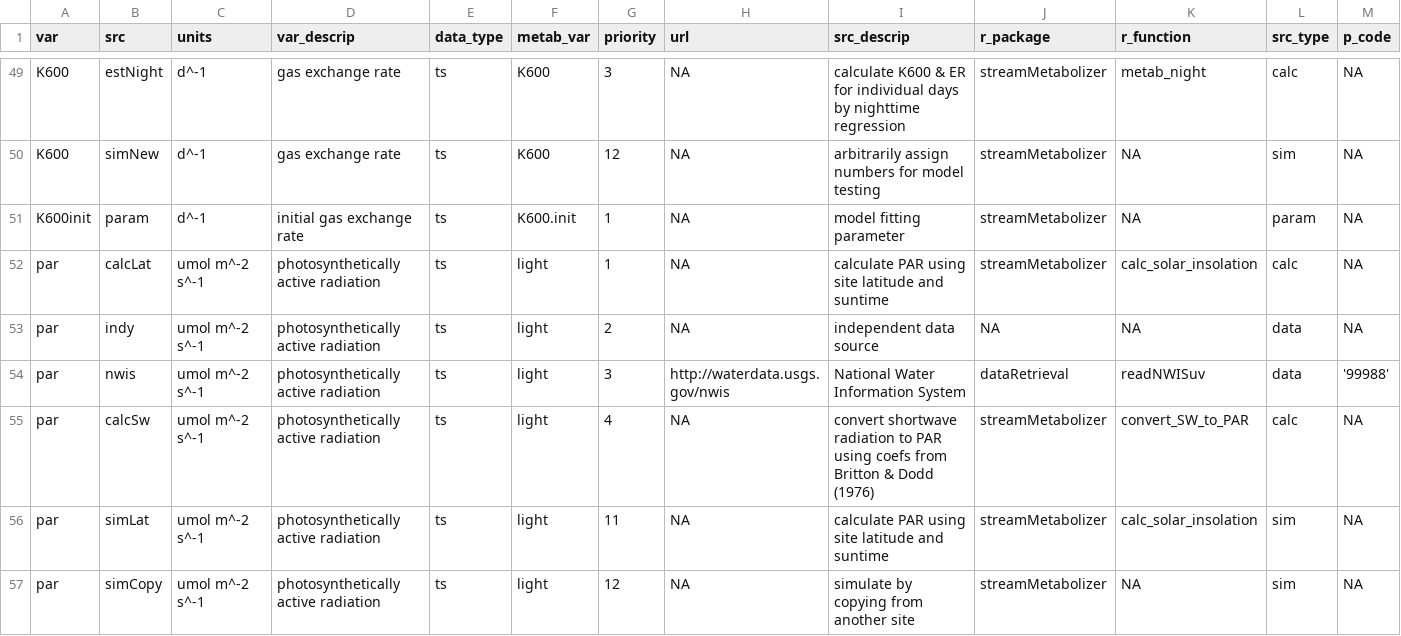
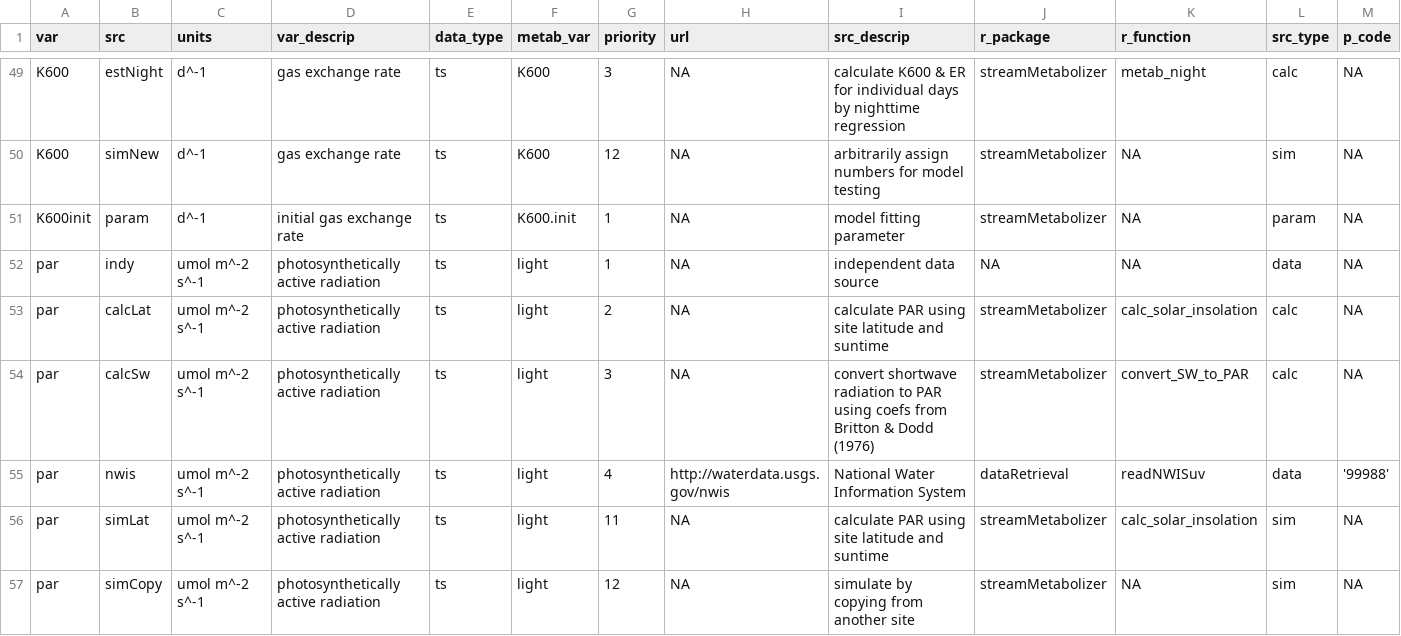
Before and after one commit to DOI-USGS/mda.streams, a TSV file: inst/extdata/tsmeta_varsrccodes.tsv, drawn as a sheet; only a part is shown, gaps mark what is left out.

Commit message:
troubleshooting big_diel_data

```diff
--- a/inst/extdata/tsmeta_varsrccodes.tsv
+++ b/inst/extdata/tsmeta_varsrccodes.tsv
@@ -51,6 +51,6 @@ K600	simNew	d^-1	gas exchange rate	ts	K600	12	NA	arbitrarily assign numbers for
 K600init	param	d^-1	initial gas exchange rate	ts	K600.init	1	NA	model fitting parameter	streamMetabolizer	NA	param	NA
-par	calcLat	umol m^-2 s^-1	photosynthetically active radiation	ts	light	1	NA	calculate PAR using site latitude and suntime	streamMetabolizer	calc_solar_insolation	calc	NA
-par	indy	umol m^-2 s^-1	photosynthetically active radiation	ts	light	2	NA	independent data source	NA	NA	data	NA
-par	nwis	umol m^-2 s^-1	photosynthetically active radiation	ts	light	3	http://waterdata.usgs.gov/nwis	National Water Information System	dataRetrieval	readNWISuv	data	'99988'
-par	calcSw	umol m^-2 s^-1	photosynthetically active radiation	ts	light	4	NA	convert shortwave radiation to PAR using coefs from Britton & Dodd (1976)	streamMetabolizer	convert_SW_to_PAR	calc	NA
+par	indy	umol m^-2 s^-1	photosynthetically active radiation	ts	light	1	NA	independent data source	NA	NA	data	NA
+par	calcLat	umol m^-2 s^-1	photosynthetically active radiation	ts	light	2	NA	calculate PAR using site latitude and suntime	streamMetabolizer	calc_solar_insolation	calc	NA
+par	calcSw	umol m^-2 s^-1	photosynthetically active radiation	ts	light	3	NA	convert shortwave radiation to PAR using coefs from Britton & Dodd (1976)	streamMetabolizer	convert_SW_to_PAR	calc	NA
+par	nwis	umol m^-2 s^-1	photosynthetically active radiation	ts	light	4	http://waterdata.usgs.gov/nwis	National Water Information System	dataRetrieval	readNWISuv	data	'99988'
 par	simLat	umol m^-2 s^-1	photosynthetically active radiation	ts	light	11	NA	calculate PAR using site latitude and suntime	streamMetabolizer	calc_solar_insolation	sim	NA
```
Also changed, not shown: 6 other files.
